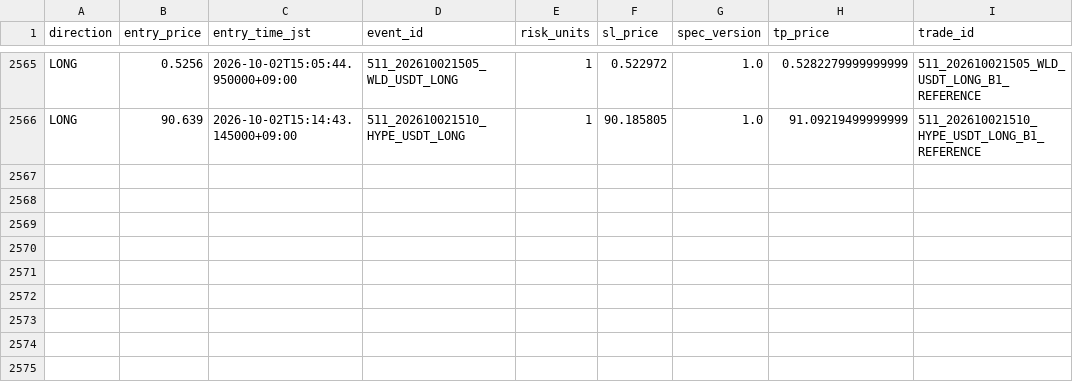
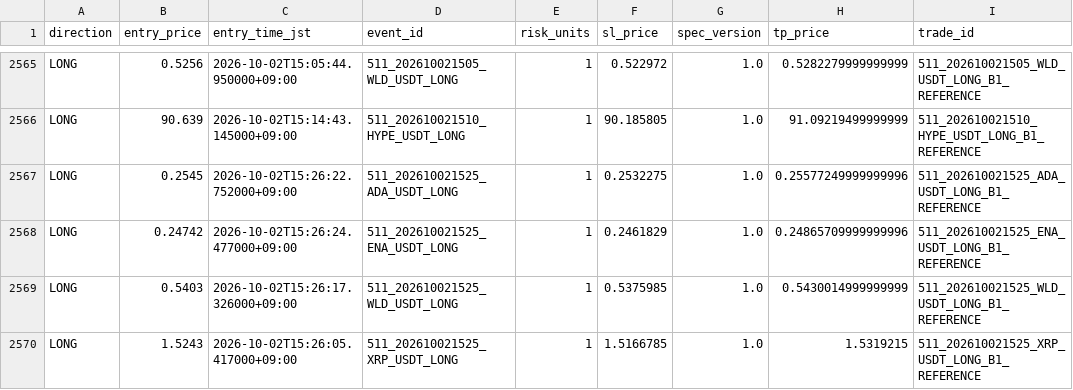
Before and after one commit to Sho-Sho122/mexc-monitor, a CSV file: 511_data/forward/511_shadow_trades.csv, drawn as a sheet; only a part is shown, gaps mark what is left out.

Commit message:
Update 511 shadow state

```diff
--- a/511_data/forward/511_shadow_trades.csv
+++ b/511_data/forward/511_shadow_trades.csv
@@ -2566 +2566,5 @@ LONG,0.5256,2026-10-02T15:05:44.950000+09:00,511_202610021505_WLD_USDT_LONG,1,0.
 LONG,90.639,2026-10-02T15:14:43.145000+09:00,511_202610021510_HYPE_USDT_LONG,1,90.185805,1.0,91.09219499999999,511_202610021510_HYPE_USDT_LONG_B1_REFERENCE
+LONG,0.2545,2026-10-02T15:26:22.752000+09:00,511_202610021525_ADA_USDT_LONG,1,0.2532275,1.0,0.25577249999999996,511_202610021525_ADA_USDT_LONG_B1_REFERENCE
+LONG,0.24742,2026-10-02T15:26:24.477000+09:00,511_202610021525_ENA_USDT_LONG,1,0.2461829,1.0,0.24865709999999996,511_202610021525_ENA_USDT_LONG_B1_REFERENCE
+LONG,0.5403,2026-10-02T15:26:17.326000+09:00,511_202610021525_WLD_USDT_LONG,1,0.5375985,1.0,0.5430014999999999,511_202610021525_WLD_USDT_LONG_B1_REFERENCE
+LONG,1.5243,2026-10-02T15:26:05.417000+09:00,511_202610021525_XRP_USDT_LONG,1,1.5166785,1.0,1.5319215,511_202610021525_XRP_USDT_LONG_B1_REFERENCE
```
Also changed, not shown: 4 other files.
